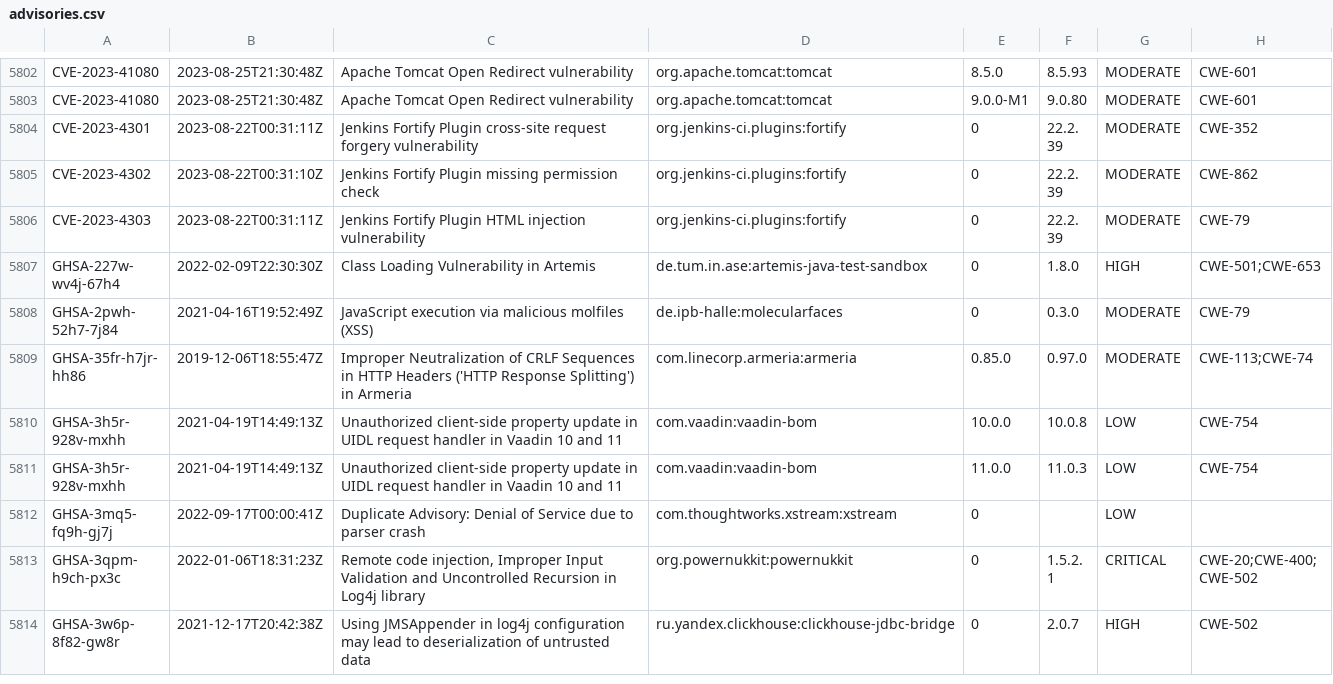
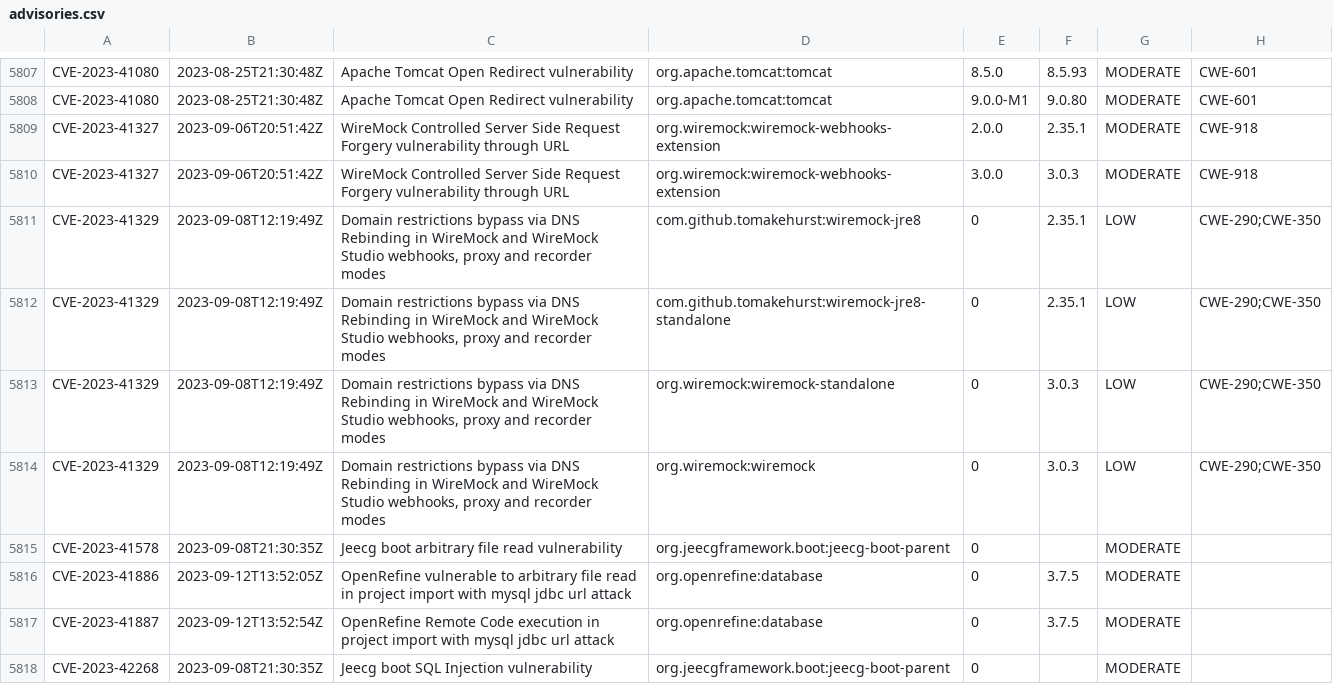
Before and after one commit to openrewrite/rewrite-java-dependencies, a CSV file: src/main/resources/advisories.csv, drawn as a sheet; only a part is shown, gaps mark what is left out; the shorter side is filled out with more unchanged rows; the diff covers the shown part only.

Commit message:
[Auto] GitHub advisories as of 2023-09-13T1114

```diff
--- a/src/main/resources/advisories.csv
+++ b/src/main/resources/advisories.csv
@@ -5803 +5808,11 @@ CVE-2023-41080,2023-08-25T21:30:48Z,"Apache Tomcat Open Redirect vulnerability",
 CVE-2023-41080,2023-08-25T21:30:48Z,"Apache Tomcat Open Redirect vulnerability",org.apache.tomcat:tomcat,9.0.0-M1,9.0.80,MODERATE,CWE-601
+CVE-2023-41327,2023-09-06T20:51:42Z,"WireMock Controlled Server Side Request Forgery vulnerability through URL","org.wiremock:wiremock-webhooks-extension",2.0.0,2.35.1,MODERATE,CWE-918
+CVE-2023-41327,2023-09-06T20:51:42Z,"WireMock Controlled Server Side Request Forgery vulnerability through URL","org.wiremock:wiremock-webhooks-extension",3.0.0,3.0.3,MODERATE,CWE-918
+CVE-2023-41329,2023-09-08T12:19:49Z,"Domain restrictions bypass via DNS Rebinding in WireMock and WireMock Studio webhooks, proxy and recorder modes","com.github.tomakehurst:wiremock-jre8",0,2.35.1,LOW,CWE-290;CWE-350
+CVE-2023-41329,2023-09-08T12:19:49Z,"Domain restrictions bypass via DNS Rebinding in WireMock and WireMock Studio webhooks, proxy and recorder modes","com.github.tomakehurst:wiremock-jre8-standalone",0,2.35.1,LOW,CWE-290;CWE-350
+CVE-2023-41329,2023-09-08T12:19:49Z,"Domain restrictions bypass via DNS Rebinding in WireMock and WireMock Studio webhooks, proxy and recorder modes","org.wiremock:wiremock-standalone",0,3.0.3,LOW,CWE-290;CWE-350
+CVE-2023-41329,2023-09-08T12:19:49Z,"Domain restrictions bypass via DNS Rebinding in WireMock and WireMock Studio webhooks, proxy and recorder modes",org.wiremock:wiremock,0,3.0.3,LOW,CWE-290;CWE-350
+CVE-2023-41578,2023-09-08T21:30:35Z,"Jeecg boot arbitrary file read vulnerability","org.jeecgframework.boot:jeecg-boot-parent",0,,MODERATE,
+CVE-2023-41886,2023-09-12T13:52:05Z,"OpenRefine vulnerable to arbitrary file read in project import with mysql jdbc url attack",org.openrefine:database,0,3.7.5,MODERATE,
+CVE-2023-41887,2023-09-12T13:52:54Z,"OpenRefine Remote Code execution in project import with mysql jdbc url attack",org.openrefine:database,0,3.7.5,MODERATE,
+CVE-2023-42268,2023-09-08T21:30:35Z,"Jeecg boot SQL Injection vulnerability","org.jeecgframework.boot:jeecg-boot-parent",0,,MODERATE,
```
Also changed, not shown: 12 added rows and 40 edited cells elsewhere in this file.
